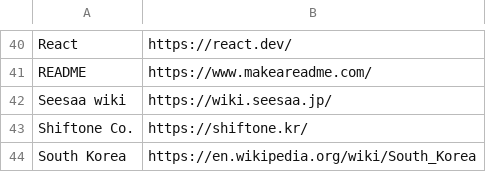
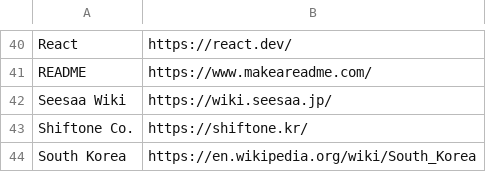
Before and after one commit to BeaverHouse/python-script-hub, a CSV file: words.csv, drawn as a sheet; only a part is shown, gaps mark what is left out.

Commit message:
Word fix: Seesaa wiki -> Seesaa Wiki

```diff
--- a/words.csv
+++ b/words.csv
@@ -41,3 +41,3 @@ React,https://react.dev/
 README,https://www.makeareadme.com/
-Seesaa wiki,https://wiki.seesaa.jp/
+Seesaa Wiki,https://wiki.seesaa.jp/
 Shiftone Co.,https://shiftone.kr/
```
Also changed, not shown: 1 other file.
